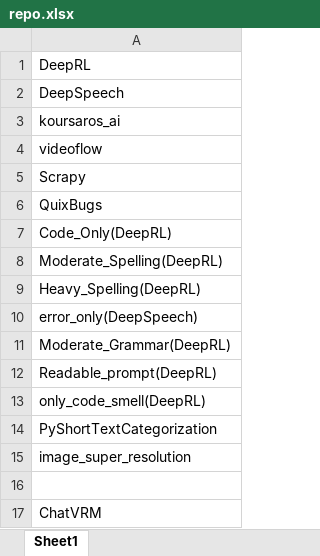
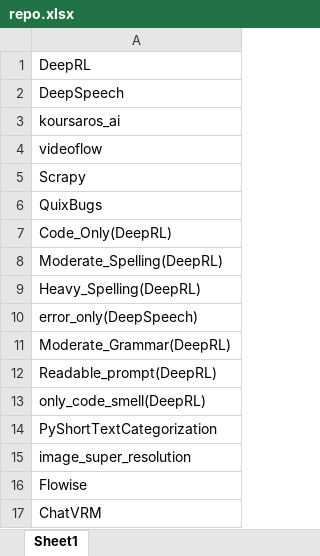
Before and after one commit to Winson-Foo/Empirical_Evaluation_of_Commercial_Code_Generation_Models, an Excel workbook: repo.xlsx, sheet Sheet1, drawn as a sheet; values as stored, in another font and other column widths than the file's, no borders; the diff names each change by its address in the sheet, - before the commit and + after, or states it on an @@ line.

Commit message:
Added flowise dataset into repo.xlsx

```diff
--- a/repo.xlsx (sheet Sheet1)
+++ b/repo.xlsx (sheet Sheet1)
-A16: (empty)
+A16: Flowise
```
